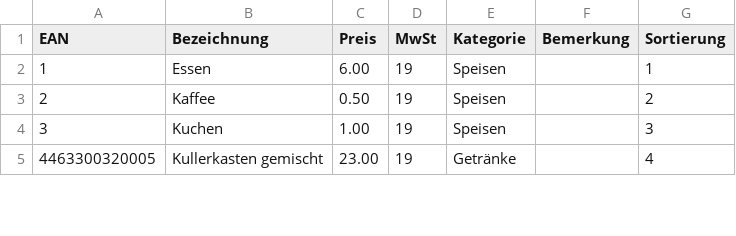
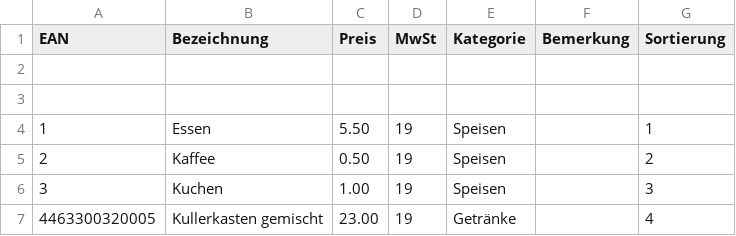
Before and after one commit to MaScho75/ClubCash, a CSV file: daten/produkte.csv, drawn as a sheet; only a part is shown.

```diff
--- a/daten/produkte.csv
+++ b/daten/produkte.csv
@@ -1,3 +1,5 @@
 EAN;Bezeichnung;Preis;MwSt;Kategorie;Bemerkung;Sortierung
-1;Essen;6.00;19;Speisen;;1
+;;;;;;
+;;;;;;
+1;Essen;5.50;19;Speisen;;1
 2;Kaffee;0.50;19;Speisen;;2
```
Also changed, not shown: 12 other files.
